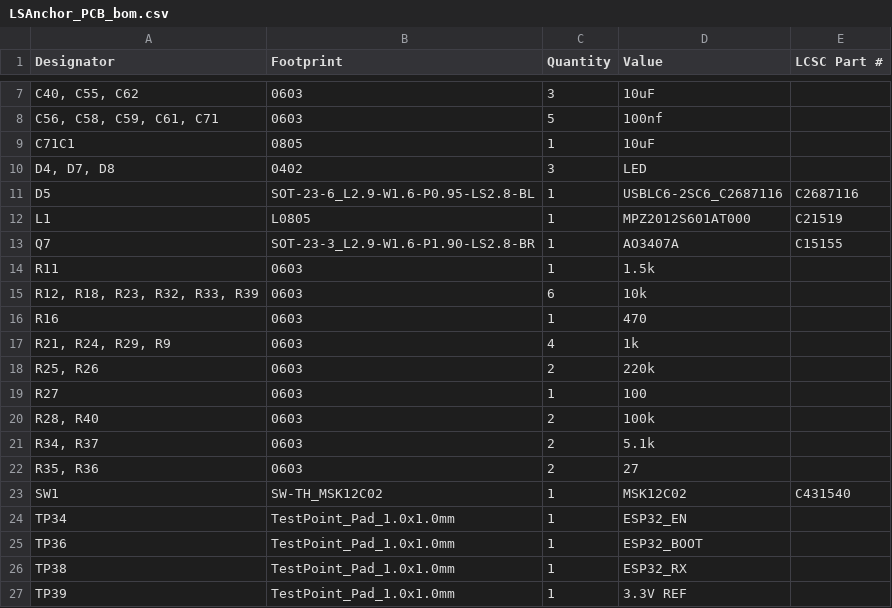
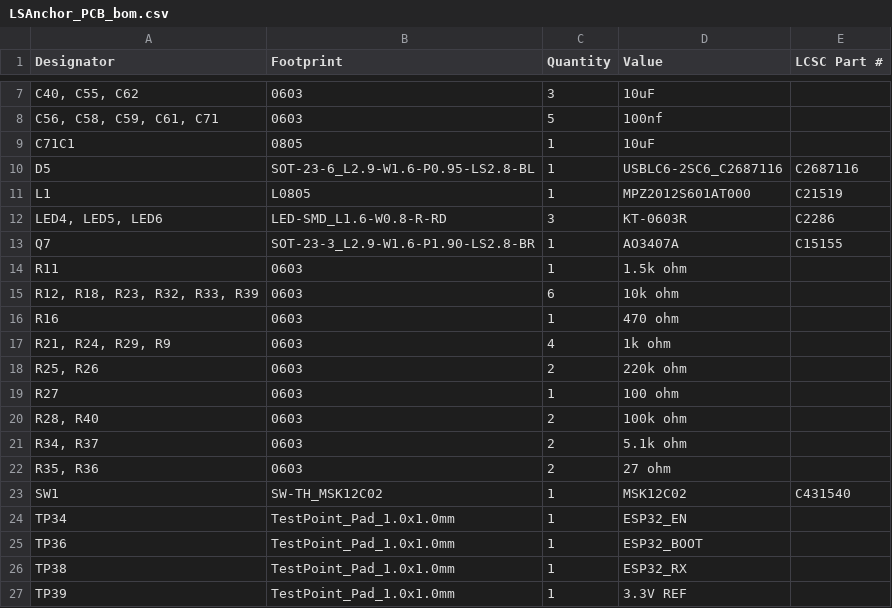
Before and after one commit to DerpyDoggo11/LSwarm-Anchor, a CSV file: LSwarm Anchor PCB/production/LSAnchor_PCB_bom.csv, drawn as a sheet; only a part is shown, gaps mark what is left out; removed rows and columns are numbered as before the commit, all else as after; the diff names each change by its address in the sheet, - before the commit and + after, or states it on an @@ line.

```diff
--- a/LSwarm Anchor PCB/production/LSAnchor_PCB_bom.csv
+++ b/LSwarm Anchor PCB/production/LSAnchor_PCB_bom.csv
-row 10: D4, D7, D8 | 0402 | 3 | LED
+row 12: LED4, LED5, LED6 | LED-SMD_L1.6-W0.8-R-RD | 3 | KT-0603R | C2286
-D14 (Value): 1.5k
+D14 (Value): 1.5k ohm
-D15 (Value): 10k
+D15 (Value): 10k ohm
-D16 (Value): 470
+D16 (Value): 470 ohm
-D17 (Value): 1k
+D17 (Value): 1k ohm
-D18 (Value): 220k
+D18 (Value): 220k ohm
-D19 (Value): 100
+D19 (Value): 100 ohm
-D20 (Value): 100k
+D20 (Value): 100k ohm
-D21 (Value): 5.1k
+D21 (Value): 5.1k ohm
-D22 (Value): 27
+D22 (Value): 27 ohm
```
Also changed, not shown: LSwarm Anchor PCB/production/LSAnchor_PCB_designators.csv, LSwarm Anchor PCB/production/LSAnchor_PCB_positions.csv, 14 other files.
